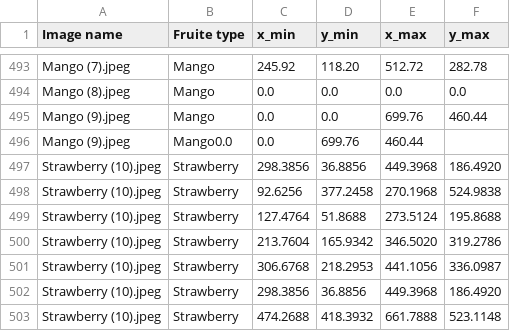
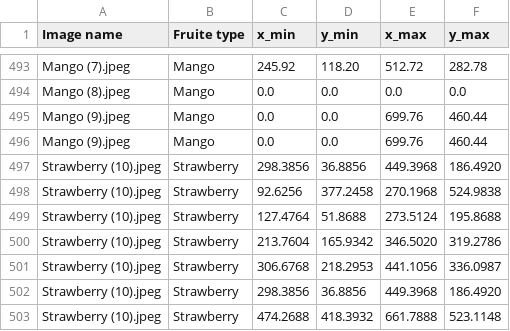
Before and after one commit to Sunaina12-tech/Images, a CSV file: Book1.csv, drawn as a sheet; only a part is shown, gaps mark what is left out.

Commit message:
Book1.csv

```diff
--- a/Book1.csv
+++ b/Book1.csv
@@ -495,3 +495,3 @@ Mango (8).jpeg,Mango,0.0,0.0,0.0,0.0
 Mango (9).jpeg,Mango,0.0,    0.0,  699.76,  460.44
-Mango (9).jpeg,Mango0.0,    0.0,  699.76,  460.44
+Mango (9).jpeg,Mango,0.0,    0.0,  699.76,  460.44
 Strawberry (10).jpeg,Strawberry,298.3856,   36.8856,  449.3968,  186.4920
```
